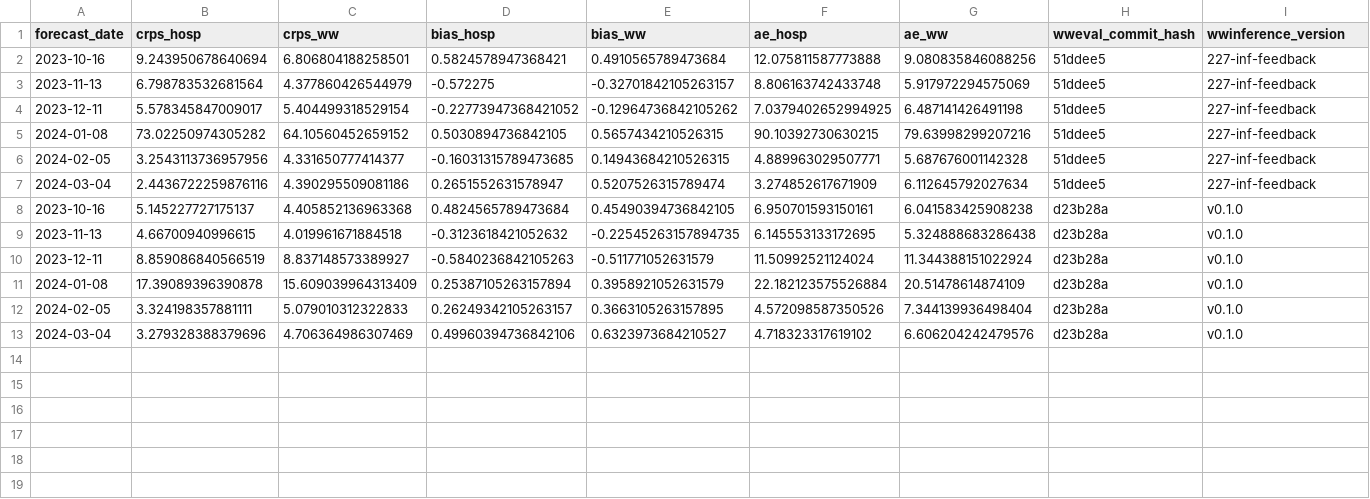
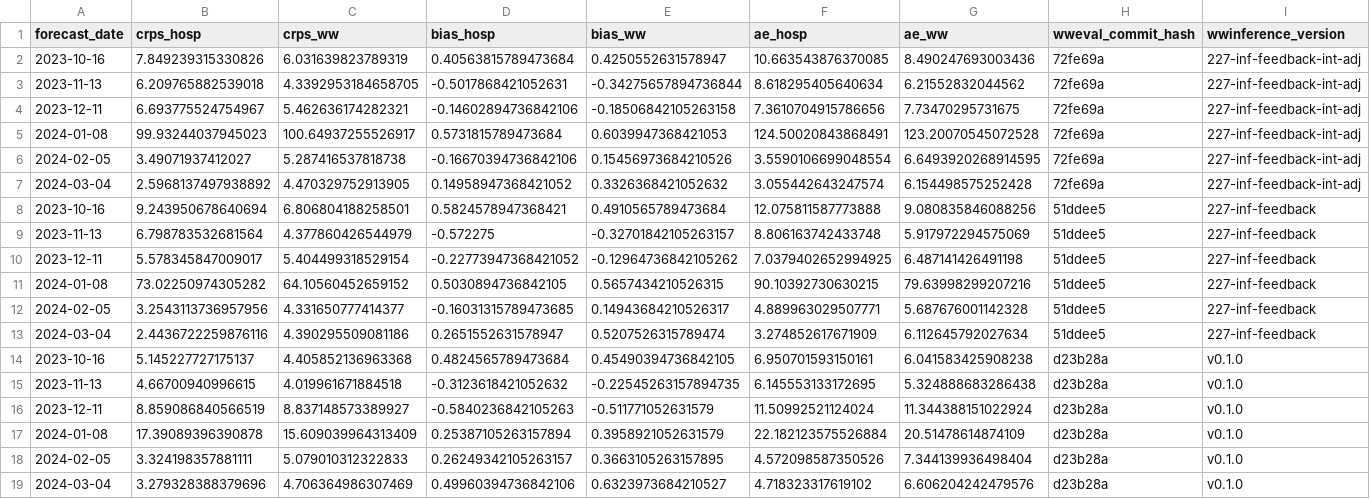
Before and after one commit to CDCgov/wastewater-informed-covid-forecasting, a TSV file: output/benchmarking/subset_forecasts_by_forecast_date.tsv, drawn as a sheet; only a part is shown; addresses are those after the commit; rows hold the shown columns only; the diff names each change by its address in the sheet, - before the commit and + after, or states it on an @@ line.

```diff
--- a/output/benchmarking/subset_forecasts_by_forecast_date.tsv
+++ b/output/benchmarking/subset_forecasts_by_forecast_date.tsv
+row 2: 2023-10-16 | 7.849239315330826 | 6.031639823789319 | 0.40563815789473684 | 0.4250552631578947 | 10.663543876370085 | 8.490247693003436 | 72fe69a | 227-inf-feedback-int-adj
+row 3: 2023-11-13 | 6.209765882539018 | 4.3392953184658705 | -0.5017868421052631 | -0.34275657894736844 | 8.618295405640634 | 6.21552832044562 | 72fe69a | 227-inf-feedback-int-adj
+row 4: 2023-12-11 | 6.693775524754967 | 5.462636174282321 | -0.14602894736842106 | -0.18506842105263158 | 7.3610704915786656 | 7.73470295731675 | 72fe69a | 227-inf-feedback-int-adj
+row 5: 2024-01-08 | 99.93244037945023 | 100.64937255526917 | 0.5731815789473684 | 0.6039947368421053 | 124.50020843868491 | 123.20070545072528 | 72fe69a | 227-inf-feedback-int-adj
+row 6: 2024-02-05 | 3.49071937412027 | 5.287416537818738 | -0.16670394736842106 | 0.15456973684210526 | 3.5590106699048554 | 6.6493920268914595 | 72fe69a | 227-inf-feedback-int-adj
+row 7: 2024-03-04 | 2.5968137497938892 | 4.470329752913905 | 0.14958947368421052 | 0.3326368421052632 | 3.055442643247574 | 6.154498575252428 | 72fe69a | 227-inf-feedback-int-adj
-E12 (bias_ww): 0.14943684210526315
+E12 (bias_ww): 0.14943684210526317
```
Also changed, not shown: output/benchmarking/latest_subset_forecasts_by_forecast_date.tsv, output/benchmarking/latest_subset_forecasts_by_location.tsv, 1 other file.
